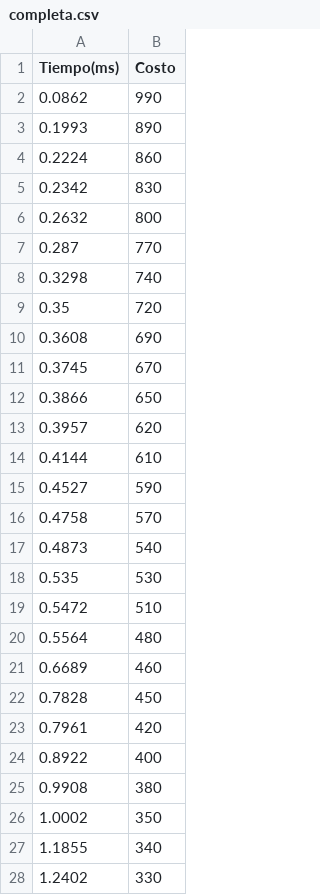
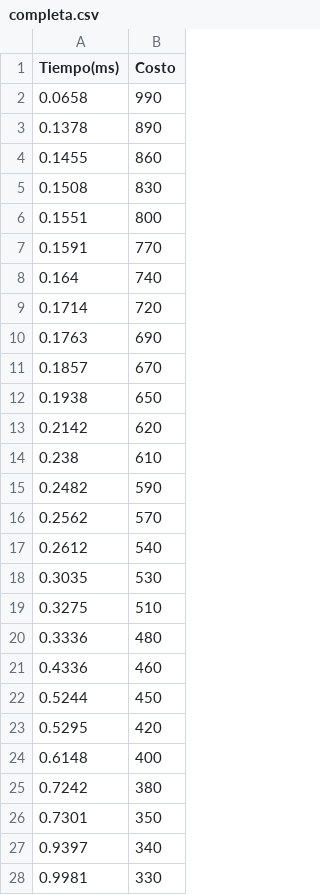
Before and after one commit to IvanCaceresS/Tarea_1_Meta, a CSV file: output/completa.csv, drawn as a sheet; only a part is shown; the diff covers the shown part only.

```diff
--- a/output/completa.csv
+++ b/output/completa.csv
@@ -1,28 +1,28 @@
 Tiempo(ms),Costo
-0.0862,990
-0.1993,890
-0.2224,860
-0.2342,830
-0.2632,800
-0.287,770
-0.3298,740
-0.35,720
-0.3608,690
-0.3745,670
-0.3866,650
-0.3957,620
-0.4144,610
-0.4527,590
-0.4758,570
-0.4873,540
-0.535,530
-0.5472,510
-0.5564,480
-0.6689,460
-0.7828,450
-0.7961,420
-0.8922,400
-0.9908,380
-1.0002,350
-1.1855,340
-1.2402,330
+0.0658,990
+0.1378,890
+0.1455,860
+0.1508,830
+0.1551,800
+0.1591,770
+0.164,740
+0.1714,720
+0.1763,690
+0.1857,670
+0.1938,650
+0.2142,620
+0.238,610
+0.2482,590
+0.2562,570
+0.2612,540
+0.3035,530
+0.3275,510
+0.3336,480
+0.4336,460
+0.5244,450
+0.5295,420
+0.6148,400
+0.7242,380
+0.7301,350
+0.9397,340
+0.9981,330
```
Also changed, not shown: 10 edited cells elsewhere in this file, output/heuristica.csv, 5 other files.
